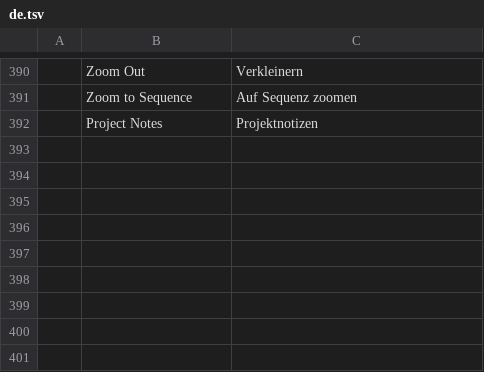
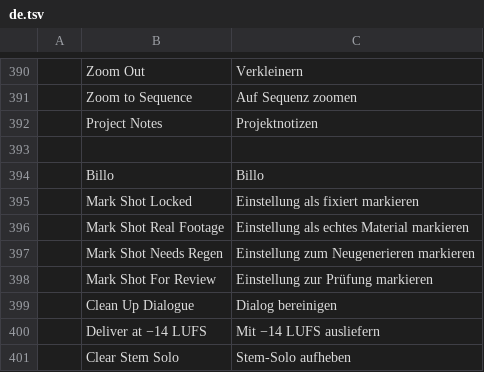
Before and after one commit to billysorrrells/filmcraft, a TSV file: crates/ui-egui/src/i18n/de.tsv, drawn as a sheet; only a part is shown, gaps mark what is left out; the diff names each change by its address in the sheet, - before the commit and + after, or states it on an @@ line.

```diff
--- a/crates/ui-egui/src/i18n/de.tsv
+++ b/crates/ui-egui/src/i18n/de.tsv
+row 393: (empty)
+row 394:  | Billo | Billo
+row 395:  | Mark Shot Locked | Einstellung als fixiert markieren
+row 396:  | Mark Shot Real Footage | Einstellung als echtes Material markieren
+row 397:  | Mark Shot Needs Regen | Einstellung zum Neugenerieren markieren
+row 398:  | Mark Shot For Review | Einstellung zur Prüfung markieren
+row 399:  | Clean Up Dialogue | Dialog bereinigen
+row 400:  | Deliver at −14 LUFS | Mit −14 LUFS ausliefern
+row 401:  | Clear Stem Solo | Stem-Solo aufheben
```
Also changed, not shown: crates/ui-egui/src/i18n/es.tsv, crates/ui-egui/src/i18n/fr.tsv, 10 other files.
